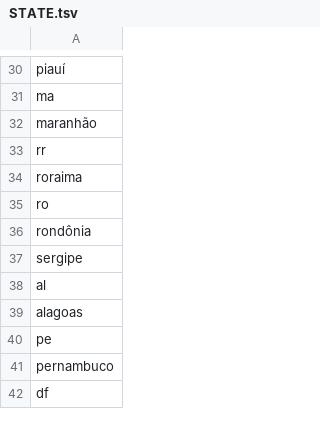
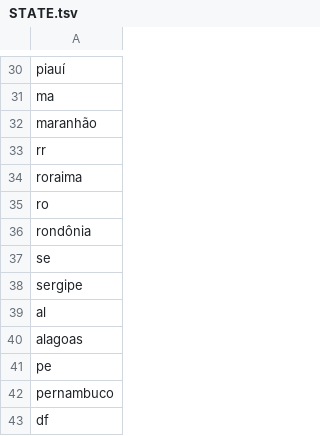
Before and after one commit to Zumbi-ML/zmbNER, a TSV file: src/zmbner/resources/STATE.tsv, drawn as a sheet; only a part is shown, gaps mark what is left out; the diff names each change by its address in the sheet, - before the commit and + after, or states it on an @@ line.

Commit message:
Add entities to the known list. Add entity normalization. Add Political Party as an Organization type

```diff
--- a/src/zmbner/resources/STATE.tsv
+++ b/src/zmbner/resources/STATE.tsv
+row 37: se
```
Also changed, not shown: 6 other files.
